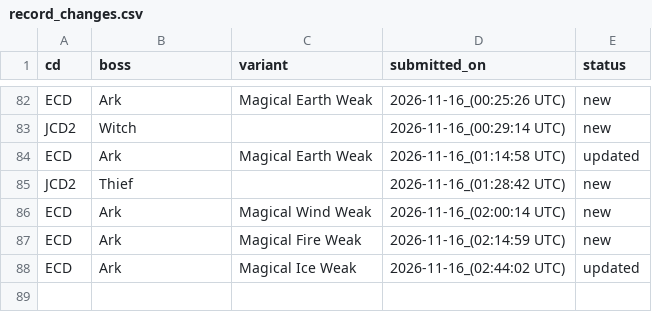
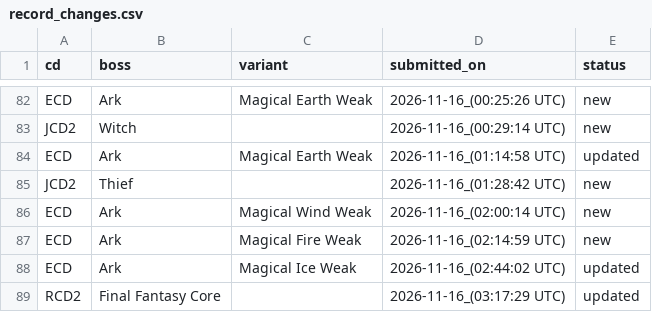
Before and after one commit to ffrkleaderboard/ffrkleaderboard.github.io, a CSV file: data/record_changes.csv, drawn as a sheet; only a part is shown, gaps mark what is left out; the diff names each change by its address in the sheet, - before the commit and + after, or states it on an @@ line.

Commit message:
Update data from the sheet

```diff
--- a/data/record_changes.csv
+++ b/data/record_changes.csv
+row 89: RCD2 | Final Fantasy Core |  | 2026-11-16_(03:17:29 UTC) | updated
```
Also changed, not shown: data/records.csv.
